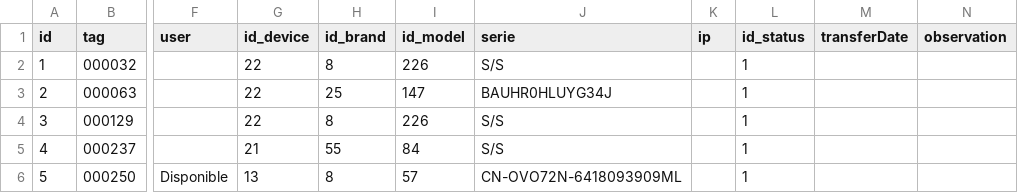
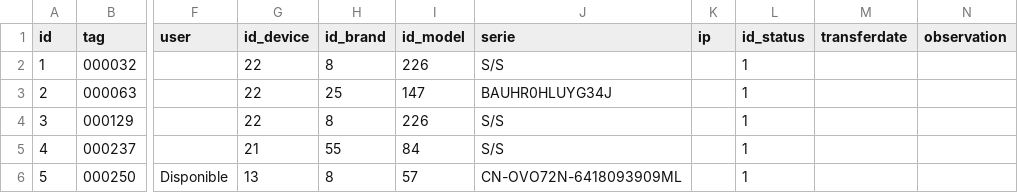
Before and after one commit to HiSoyRicky/SistemaAAUD, a CSV file: data/BD_Inventory.csv, drawn as a sheet; only a part is shown, gaps mark what is left out; the diff names each change by its address in the sheet, - before the commit and + after, or states it on an @@ line.

```diff
--- a/data/BD_Inventory.csv
+++ b/data/BD_Inventory.csv
-M1: transferDate
+M1: transferdate
```
Also changed, not shown: 42 other files.
